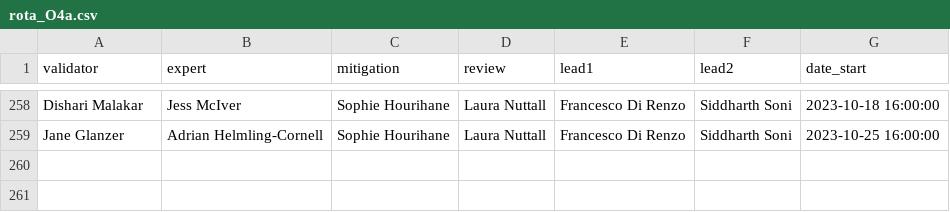
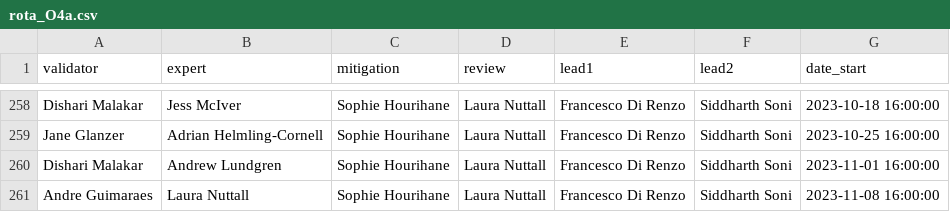
Before and after one commit to siddharth101/event_validation, a CSV file: data/rota_O4a.csv, drawn as a sheet; only a part is shown, gaps mark what is left out.

```diff
--- a/data/rota_O4a.csv
+++ b/data/rota_O4a.csv
@@ -259 +259,3 @@ Dishari Malakar,Jess McIver,Sophie Hourihane,Laura Nuttall,Francesco Di Renzo,Si
 Jane Glanzer,Adrian Helmling-Cornell,Sophie Hourihane,Laura Nuttall,Francesco Di Renzo,Siddharth Soni,2023-10-25 16:00:00
+Dishari Malakar,Andrew Lundgren,Sophie Hourihane,Laura Nuttall,Francesco Di Renzo,Siddharth Soni,2023-11-01 16:00:00
+Andre Guimaraes,Laura Nuttall,Sophie Hourihane,Laura Nuttall,Francesco Di Renzo,Siddharth Soni,2023-11-08 16:00:00
```
Also changed, not shown: data/events_O4a.csv, 5 other files.
